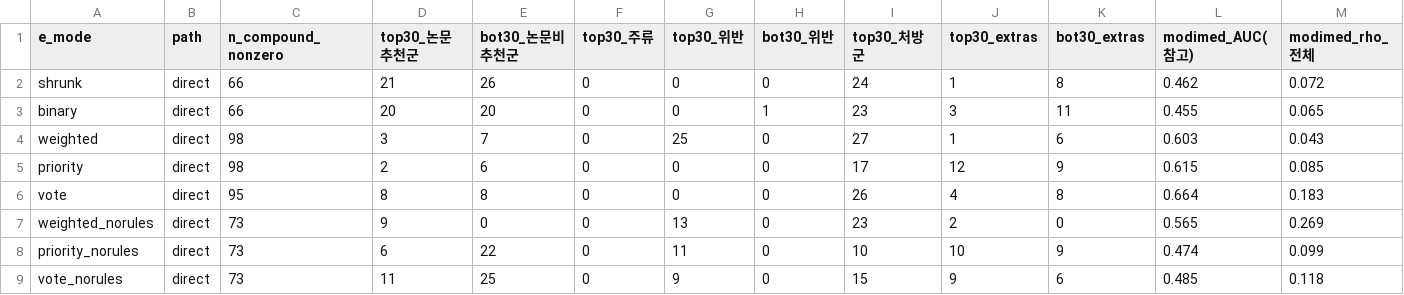
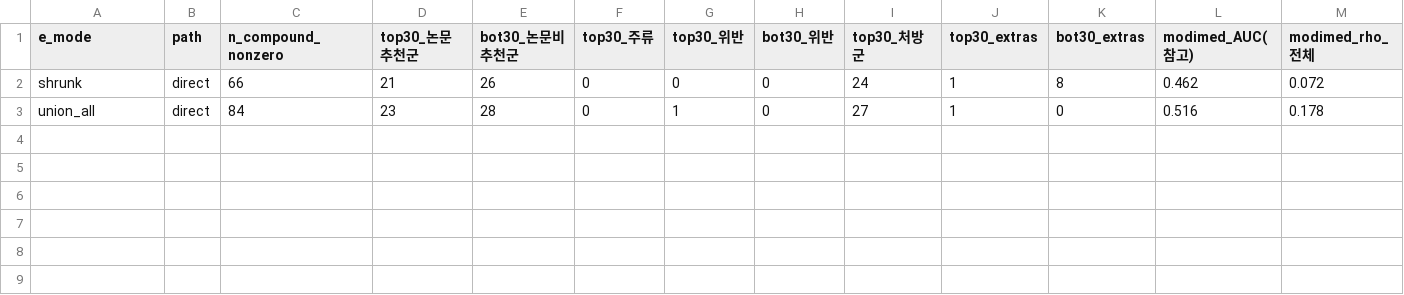
Before and after one commit to sunnyisyoosun/food4kg, a CSV file: ourkg/out/e_mode_comparison.csv, drawn as a sheet; only a part is shown; removed rows and columns are numbered as before the commit, all else as after; rows hold the shown columns only; the diff names each change by its address in the sheet, - before the commit and + after, or states it on an @@ line.

```diff
--- a/ourkg/out/e_mode_comparison.csv
+++ b/ourkg/out/e_mode_comparison.csv
-row 3: binary | direct | 66 | 20 | 20 | 0 | 0 | 1 | 23 | 3 | 11 | 0.455 | 0.065
-row 4: weighted | direct | 98 | 3 | 7 | 0 | 25 | 0 | 27 | 1 | 6 | 0.603 | 0.043
-row 5: priority | direct | 98 | 2 | 6 | 0 | 0 | 0 | 17 | 12 | 9 | 0.615 | 0.085
-row 6: vote | direct | 95 | 8 | 8 | 0 | 0 | 0 | 26 | 4 | 8 | 0.664 | 0.183
-row 7: weighted_norules | direct | 73 | 9 | 0 | 0 | 13 | 0 | 23 | 2 | 0 | 0.565 | 0.269
-row 8: priority_norules | direct | 73 | 6 | 22 | 0 | 11 | 0 | 10 | 10 | 9 | 0.474 | 0.099
-row 9: vote_norules | direct | 73 | 11 | 25 | 0 | 9 | 0 | 15 | 9 | 6 | 0.485 | 0.118
+row 3: union_all | direct | 84 | 23 | 28 | 0 | 1 | 0 | 27 | 1 | 0 | 0.516 | 0.178
```
Also changed, not shown: 2 other files.
